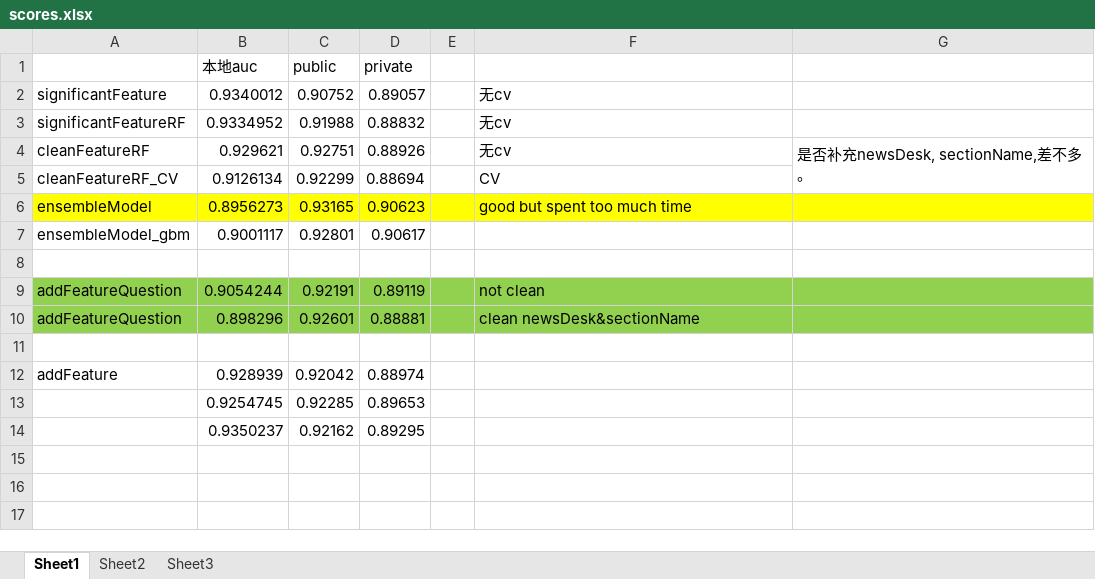
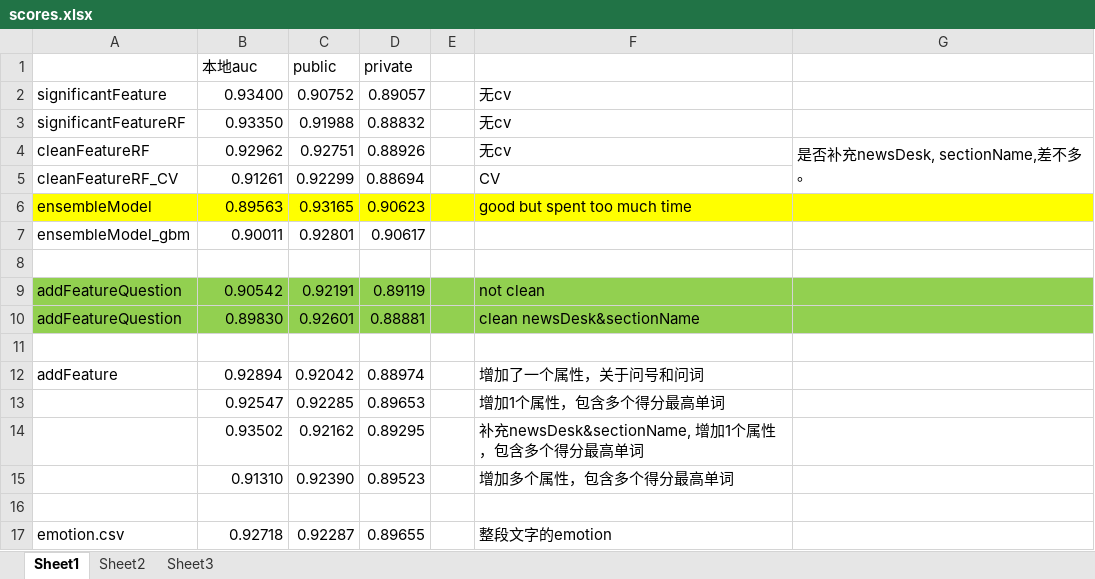
Before and after one commit to gdwangh/edxTheAnalyticsEdge, an Excel workbook: kaggleCompetition/post-study/scores.xlsx, sheet Sheet1, drawn as a sheet; values as stored, in another font and other column widths than the file's, no borders; addresses are those after the commit; the diff names each change by its address in the sheet, - before the commit and + after, or states it on an @@ line.

Commit message:
update for study post competition: add feature with emotion

```diff
--- a/kaggleCompetition/post-study/scores.xlsx (sheet Sheet1)
+++ b/kaggleCompetition/post-study/scores.xlsx (sheet Sheet1)
-B2 (本地auc): 0.9340012
+B2 (本地auc): 0.93400
-B3 (本地auc): 0.9334952
+B3 (本地auc): 0.93350
-B4 (本地auc): 0.929621
+B4 (本地auc): 0.92962
-B5 (本地auc): 0.9126134
+B5 (本地auc): 0.91261
-B6 (本地auc): 0.8956273
+B6 (本地auc): 0.89563
-B7 (本地auc): 0.9001117
+B7 (本地auc): 0.90011
-B9 (本地auc): 0.9054244
+B9 (本地auc): 0.90542
-B10 (本地auc): 0.898296
+B10 (本地auc): 0.89830
-B12 (本地auc): 0.928939
+B12 (本地auc): 0.92894
-F12: (empty)
+F12: 增加了一个属性，关于问号和问词
-B13 (本地auc): 0.9254745
+B13 (本地auc): 0.92547
-F13: (empty)
+F13: 增加1个属性，包含多个得分最高单词
+row 14:  | 0.93502 | 0.92162 | 0.89295 |  | 补充newsDesk&sectionName, 增加1个属性，包含多个得分最高单词
+row 15:  | 0.91310 | 0.92390 | 0.89523 |  | 增加多个属性，包含多个得分最高单词
-row 16:  | 0.9350237 | 0.92162 | 0.89295
+row 16: (empty)
+row 17: emotion.csv | 0.92718 | 0.92287 | 0.89655 |  | 整段文字的emotion
```
Also changed, not shown: 6 other files.
